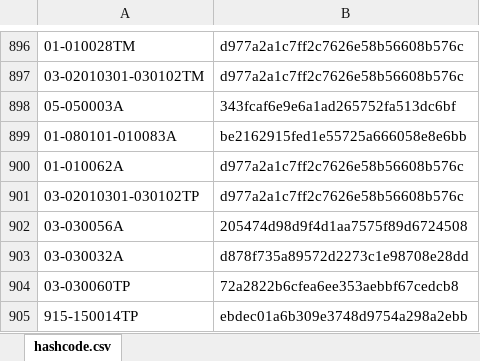
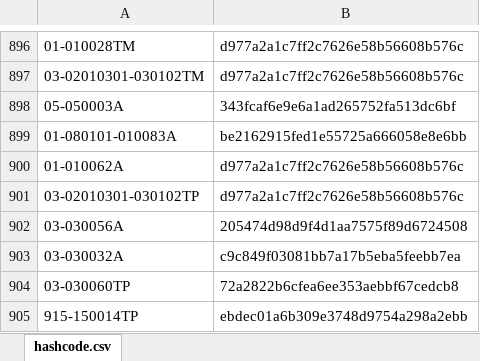
Before and after one commit to galomoracia/local-data-aragopedia, an Excel workbook: data/metadata/hashcode.xlsx, sheet hashcode.csv, drawn as a sheet; only a part is shown, gaps mark what is left out; values as stored, in another font and other column widths than the file's, no borders; the diff names each change by its address in the sheet, - before the commit and + after, or states it on an @@ line.

Commit message:
Actualización automática hashcode dom oct 10 06:00:47 CEST 2021

```diff
--- a/data/metadata/hashcode.xlsx (sheet hashcode.csv)
+++ b/data/metadata/hashcode.xlsx (sheet hashcode.csv)
-B903: d878f735a89572d2273c1e98708e28dd
+B903: c9c849f03081bb7a17b5eba5feebb7ea
```
